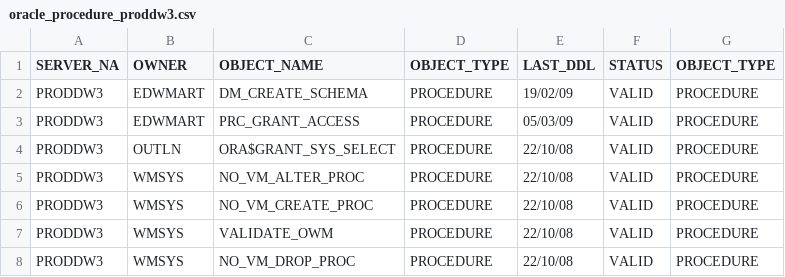
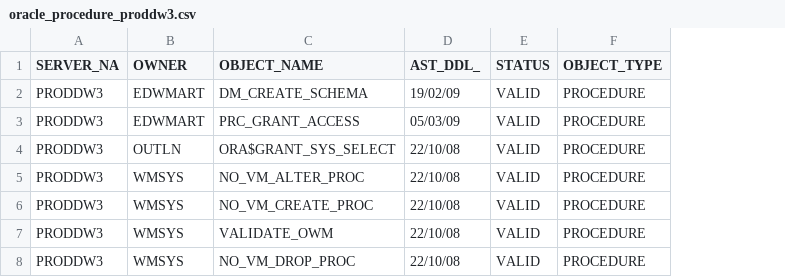
Before and after one commit to majelafortes/mgage-redpill-migration-inventory, a CSV file: oracle_procedure_proddw3.csv, drawn as a sheet; removed rows and columns are numbered as before the commit, all else as after; the diff names each change by its address in the sheet, - before the commit and + after, or states it on an @@ line.

```diff
--- a/oracle_procedure_proddw3.csv
+++ b/oracle_procedure_proddw3.csv
-column D (OBJECT_TYPE), rows 2-8: all PROCEDURE
-D1: LAST_DDL
+D1: AST_DDL_
```
